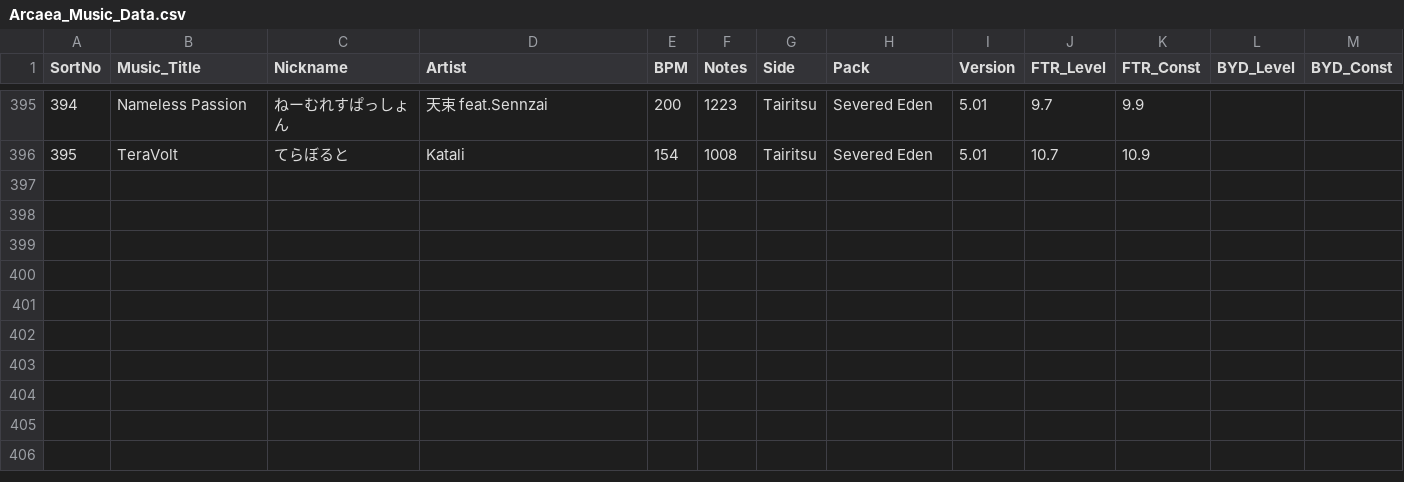
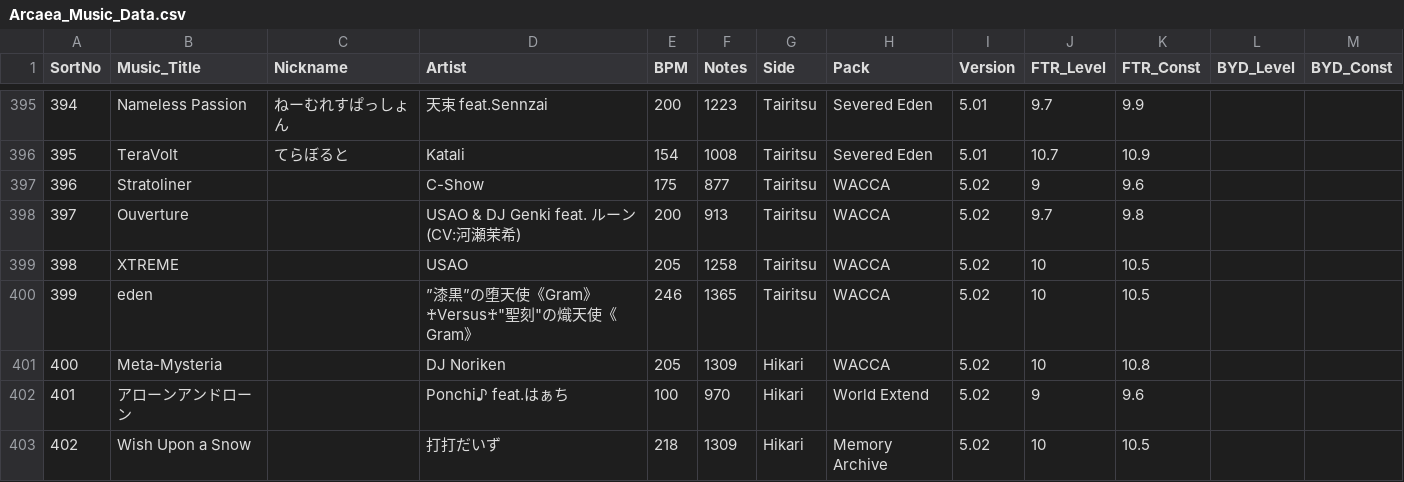
Before and after one commit to kotamochi/Discord_Bot, a CSV file: ArcaeaClan/Arcaea_Music_Data.csv, drawn as a sheet; only a part is shown, gaps mark what is left out.

```diff
--- a/ArcaeaClan/Arcaea_Music_Data.csv
+++ b/ArcaeaClan/Arcaea_Music_Data.csv
@@ -396 +396,8 @@
 395,TeraVolt,てらぼると,Katali,154,1008,Tairitsu,Severed Eden,5.01,10.7,10.9,,
+396,Stratoliner,,C-Show,175,877,Tairitsu,WACCA,5.02,9,9.6,,
+397,Ouverture,,USAO & DJ Genki feat. ルーン(CV:河瀬茉希),200,913,Tairitsu,WACCA,5.02,9.7,9.8,,
+398,XTREME,,USAO,205,1258,Tairitsu,WACCA,5.02,10,10.5,,
+399,eden,,"”漆黒”の堕天使《Gram》♰Versus♰""聖刻""の熾天使《Gram》",246,1365,Tairitsu,WACCA,5.02,10,10.5,,
+400,Meta-Mysteria,,DJ Noriken,205,1309,Hikari,WACCA,5.02,10,10.8,,
+401,アローンアンドローン,,Ponchi♪ feat.はぁち,100,970,Hikari,World Extend,5.02,9,9.6,,
+402,Wish Upon a Snow,,打打だいず,218,1309,Hikari,Memory Archive,5.02,10,10.5,,
```
Also changed, not shown: 8 other files.
